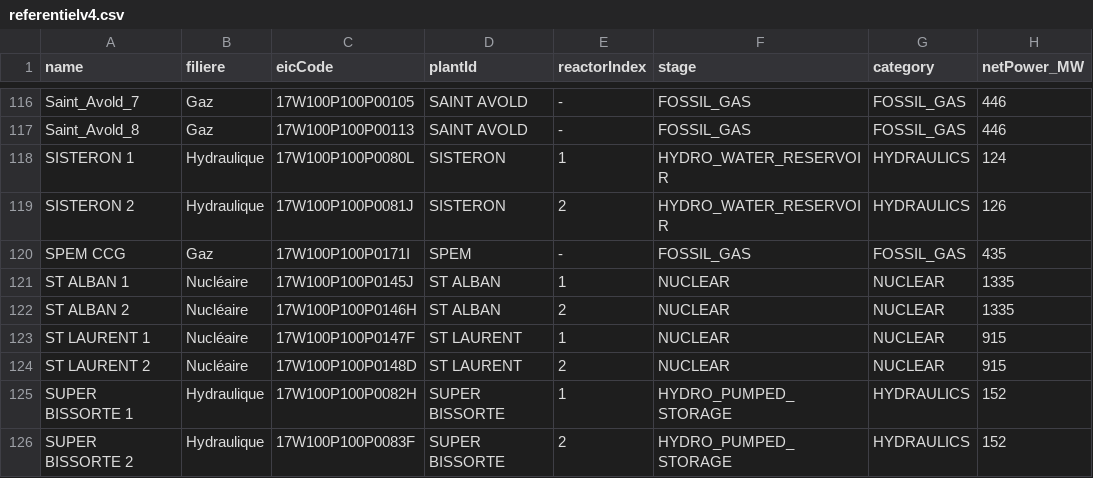
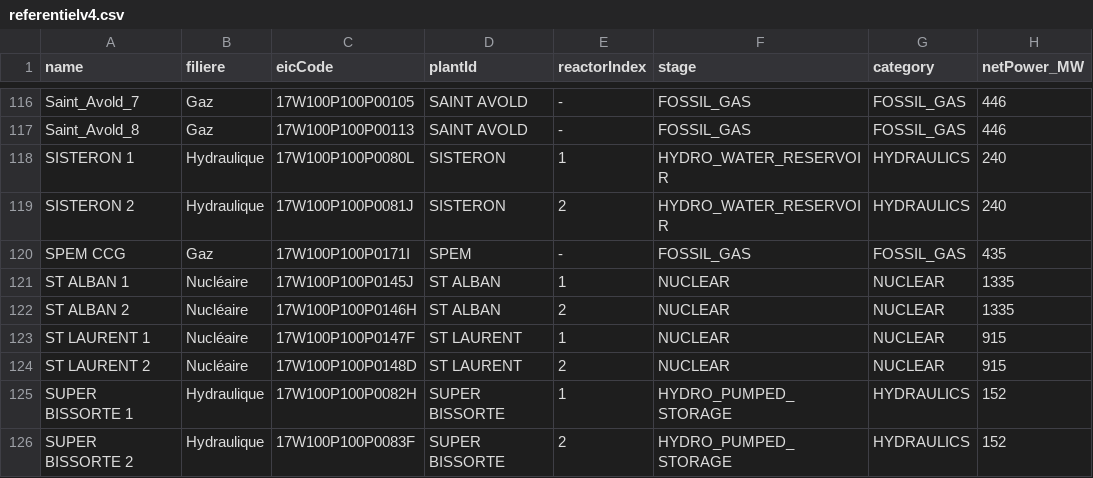
Before and after one commit to agigox/nuclear-monitor, a CSV file: server/src/data/referentielv4.csv, drawn as a sheet; only a part is shown, gaps mark what is left out.

```diff
--- a/server/src/data/referentielv4.csv
+++ b/server/src/data/referentielv4.csv
@@ -117,4 +117,4 @@ Saint_Avold_7,Gaz,17W100P100P00105,SAINT AVOLD,-,FOSSIL_GAS,FOSSIL_GAS,446
 Saint_Avold_8,Gaz,17W100P100P00113,SAINT AVOLD,-,FOSSIL_GAS,FOSSIL_GAS,446
-SISTERON 1,Hydraulique,17W100P100P0080L,SISTERON,1,HYDRO_WATER_RESERVOIR,HYDRAULICS,124
-SISTERON 2,Hydraulique,17W100P100P0081J,SISTERON,2,HYDRO_WATER_RESERVOIR,HYDRAULICS,126
+SISTERON 1,Hydraulique,17W100P100P0080L,SISTERON,1,HYDRO_WATER_RESERVOIR,HYDRAULICS,240
+SISTERON 2,Hydraulique,17W100P100P0081J,SISTERON,2,HYDRO_WATER_RESERVOIR,HYDRAULICS,240
 SPEM CCG,Gaz,17W100P100P0171I,SPEM,-,FOSSIL_GAS,FOSSIL_GAS,435
```
Also changed, not shown: 14 other files.
